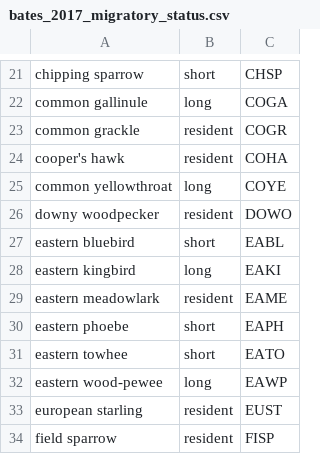
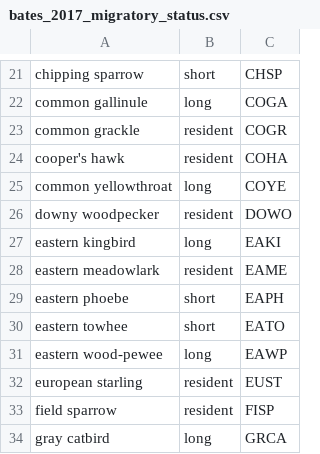
Before and after one commit to mfidino/bates_phenology, a CSV file: data/bates_2017_migratory_status.csv, drawn as a sheet; only a part is shown, gaps mark what is left out; the shorter side is filled out with more unchanged rows.

```diff
--- a/data/bates_2017_migratory_status.csv
+++ b/data/bates_2017_migratory_status.csv
@@ -26,3 +26,2 @@ common yellowthroat,long,COYE
 downy woodpecker,resident,DOWO
-eastern bluebird,short,EABL
 eastern kingbird,long,EAKI
```
Also changed, not shown: 2 other files.
